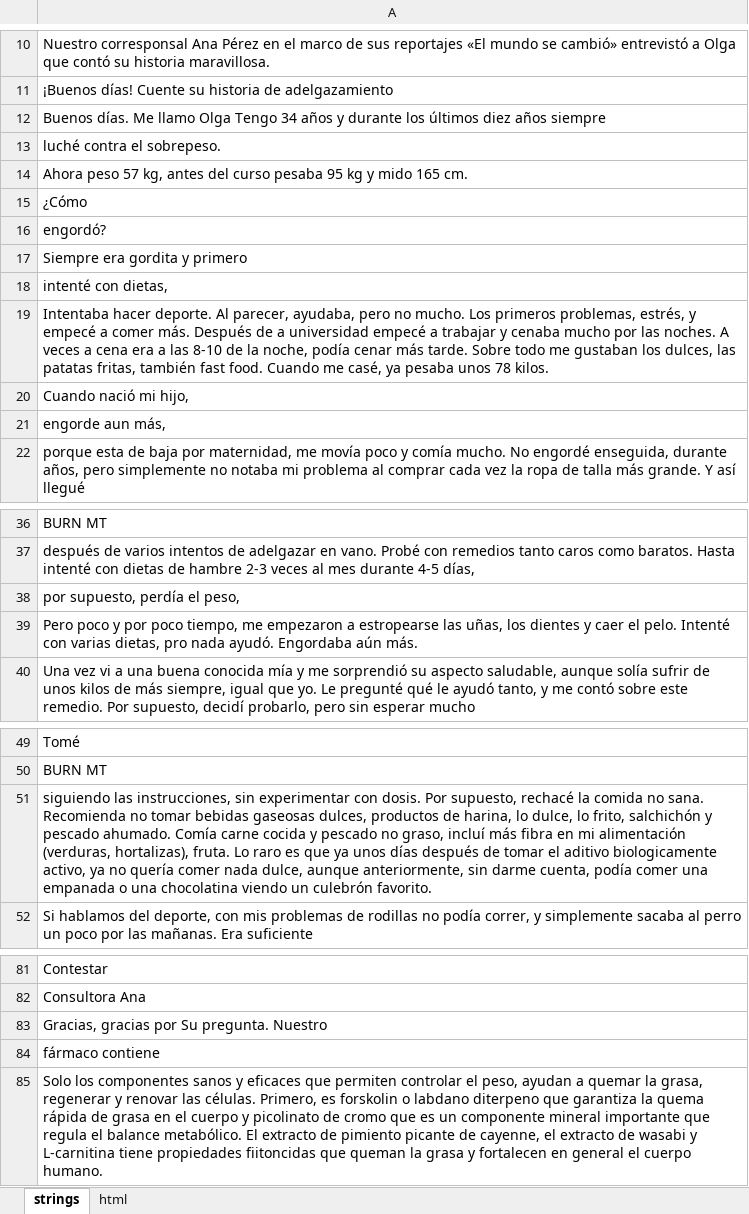
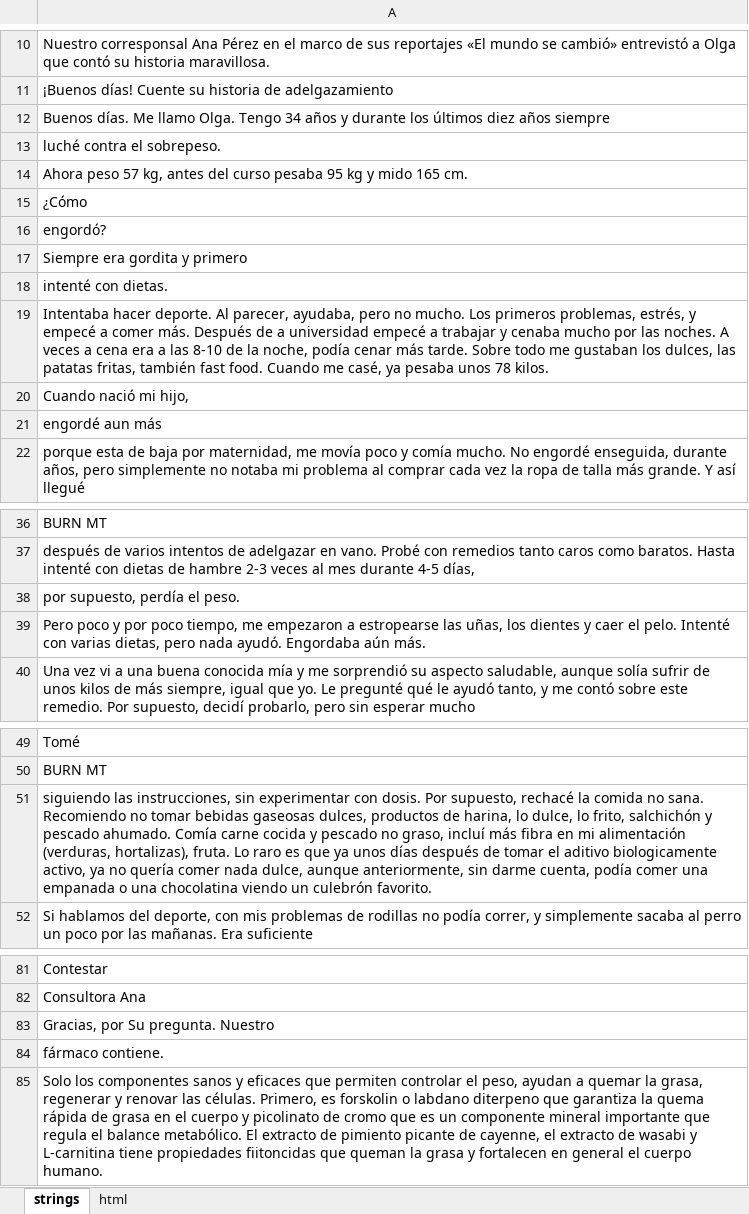
Before and after one commit to DanzigWebb/lands, an Excel workbook: pre/interview/es/1/преленд 2 интервью BURN MT капсулы ES.xlsx, sheet strings, drawn as a sheet; only a part is shown, gaps mark what is left out; values as stored, in another font and other column widths than the file's, no borders; charts and pictures not drawn; the diff names each change by its address in the sheet, - before the commit and + after, or states it on an @@ line.

```diff
--- a/pre/interview/es/1/преленд 2 интервью BURN MT капсулы ES.xlsx (sheet strings)
+++ b/pre/interview/es/1/преленд 2 интервью BURN MT капсулы ES.xlsx (sheet strings)
-A12: …Me llamo Olga Tengo 34…
+A12: …Me llamo Olga. Tengo 34…
-A18: intenté con dietas,
+A18: intenté con dietas.
-A21: engorde aun más,
+A21: engordé aun más
-A38: por supuesto, perdía el peso,
+A38: por supuesto, perdía el peso.
-A39: …varias dietas, pro nada ayudó.…
+A39: …varias dietas, pero nada ayudó.…
-A51: …no sana. Recomienda no tomar…
+A51: …no sana. Recomiendo no tomar…
-A83: Gracias, gracias por Su pregunta. Nuestro
+A83: Gracias, por Su pregunta. Nuestro
-A84: fármaco contiene
+A84: fármaco contiene.
```
Also changed, not shown: pre/interview/es/2/2.xlsx, pre/interview/es/3/3.xlsx, 5 other files.
